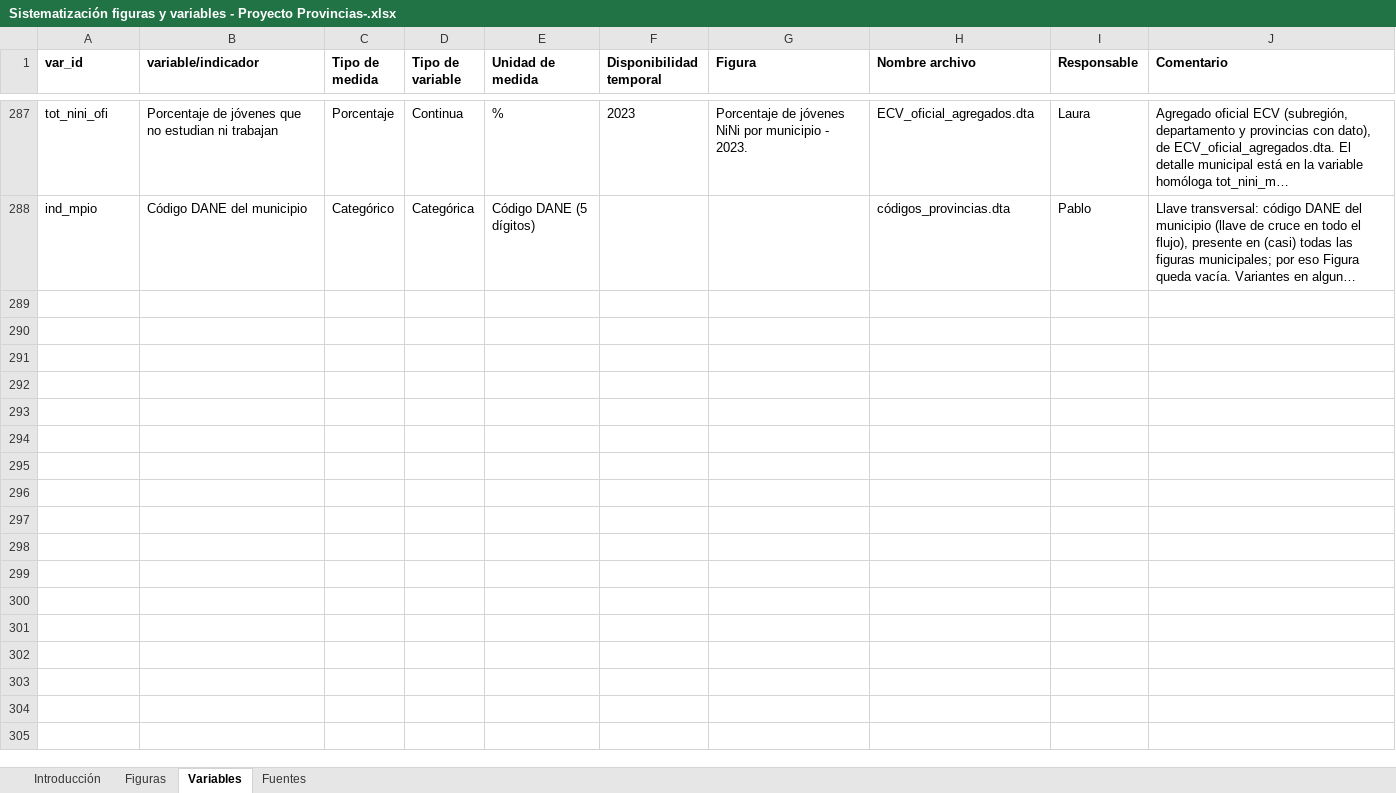
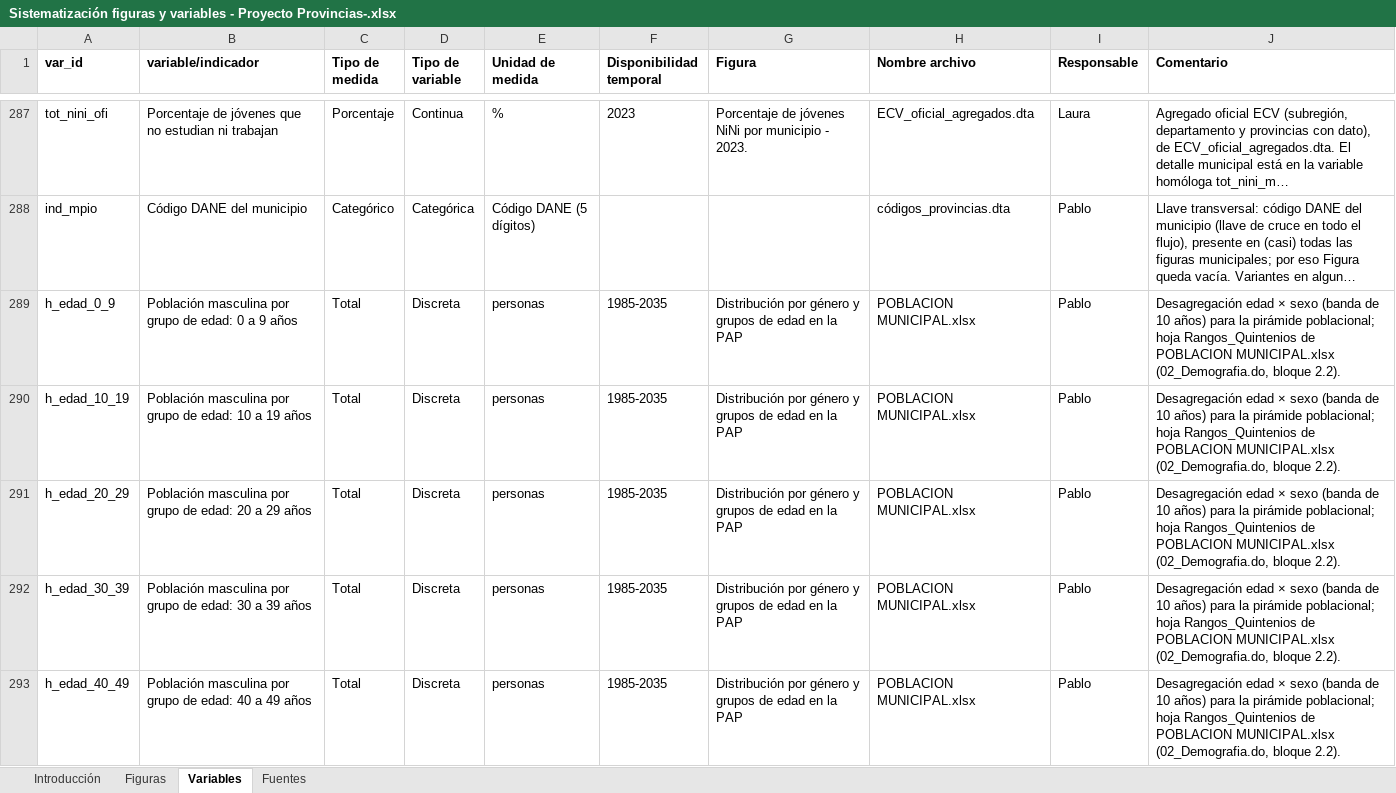
Before and after one commit to TheMrEstrada/Proyecto-Provincias, an Excel workbook: 00_Documentos/Sistematización figuras y variables - Proyecto Provincias-.xlsx, sheet Variables, drawn as a sheet; only a part is shown, gaps mark what is left out; long unchanged cells end in …; values as stored, in another font and other column widths than the file's, no borders; the diff covers the shown part only; the diff names each change by its address in the sheet, - before the commit and + after, or states it on an @@ line.

Commit message:
Add files via upload
Actualizo sistematización incluyendo variables de grupo edad por genero

```diff
--- a/00_Documentos/Sistematización figuras y variables - Proyecto Provincias-.xlsx (sheet Variables)
+++ b/00_Documentos/Sistematización figuras y variables - Proyecto Provincias-.xlsx (sheet Variables)
+row 289: h_edad_0_9 | Población masculina por grupo de edad: 0 a 9 años | Total | Discreta | personas | 1985-2035 | Distribución por género y grupos de edad en la PAP | POBLACION MUNICIPAL.xlsx | Pablo | Desagregación edad × sexo (banda de 10 años) para la pirámide poblacional; hoja Rangos_Quintenios de POBLACION MUNICIPAL.xlsx (02_Demografia.do, bloque 2.2).
+row 290: h_edad_10_19 | Población masculina por grupo de edad: 10 a 19 años | Total | Discreta | personas | 1985-2035 | Distribución por género y grupos de edad en la PAP | POBLACION MUNICIPAL.xlsx | Pablo | Desagregación edad × sexo (banda de 10 años) para la pirámide poblacional; hoja Rangos_Quintenios de POBLACION MUNICIPAL.xlsx (02_Demografia.do, bloque 2.2).
+row 291: h_edad_20_29 | Población masculina por grupo de edad: 20 a 29 años | Total | Discreta | personas | 1985-2035 | Distribución por género y grupos de edad en la PAP | POBLACION MUNICIPAL.xlsx | Pablo | Desagregación edad × sexo (banda de 10 años) para la pirámide poblacional; hoja Rangos_Quintenios de POBLACION MUNICIPAL.xlsx (02_Demografia.do, bloque 2.2).
+row 292: h_edad_30_39 | Población masculina por grupo de edad: 30 a 39 años | Total | Discreta | personas | 1985-2035 | Distribución por género y grupos de edad en la PAP | POBLACION MUNICIPAL.xlsx | Pablo | Desagregación edad × sexo (banda de 10 años) para la pirámide poblacional; hoja Rangos_Quintenios de POBLACION MUNICIPAL.xlsx (02_Demografia.do, bloque 2.2).
+row 293: h_edad_40_49 | Población masculina por grupo de edad: 40 a 49 años | Total | Discreta | personas | 1985-2035 | Distribución por género y grupos de edad en la PAP | POBLACION MUNICIPAL.xlsx | Pablo | Desagregación edad × sexo (banda de 10 años) para la pirámide poblacional; hoja Rangos_Quintenios de POBLACION MUNICIPAL.xlsx (02_Demografia.do, bloque 2.2).
```
Also changed, not shown: 13 added rows and 4 edited cells elsewhere in this sheet.
